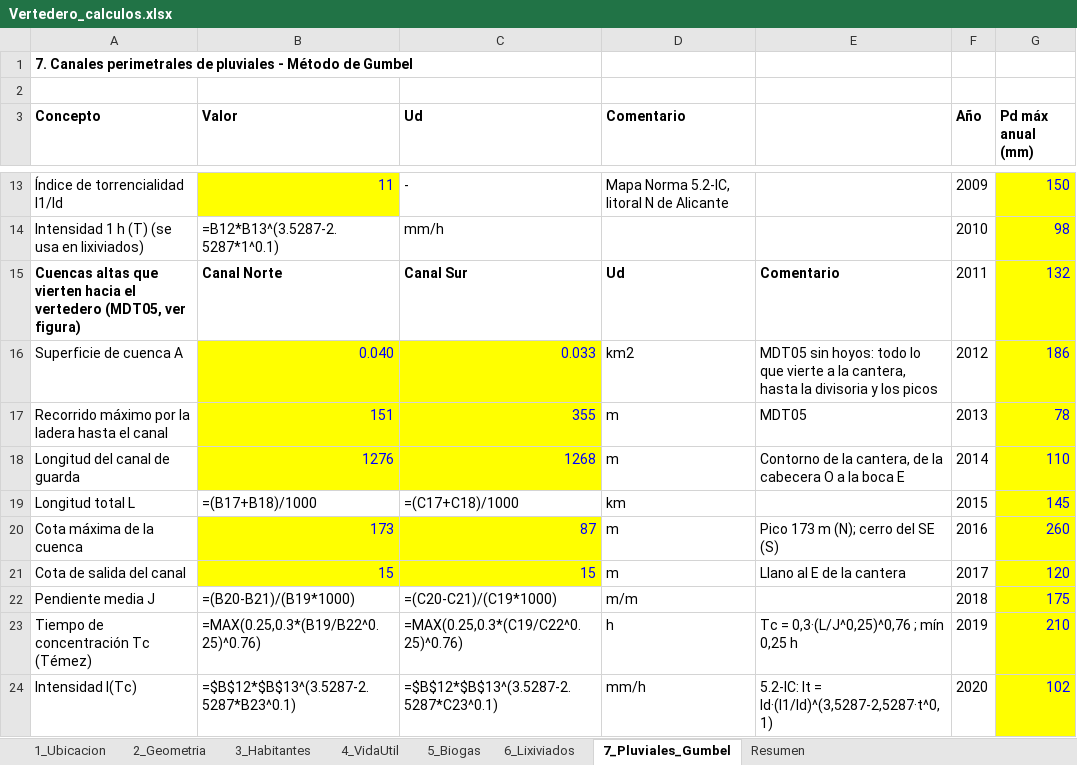
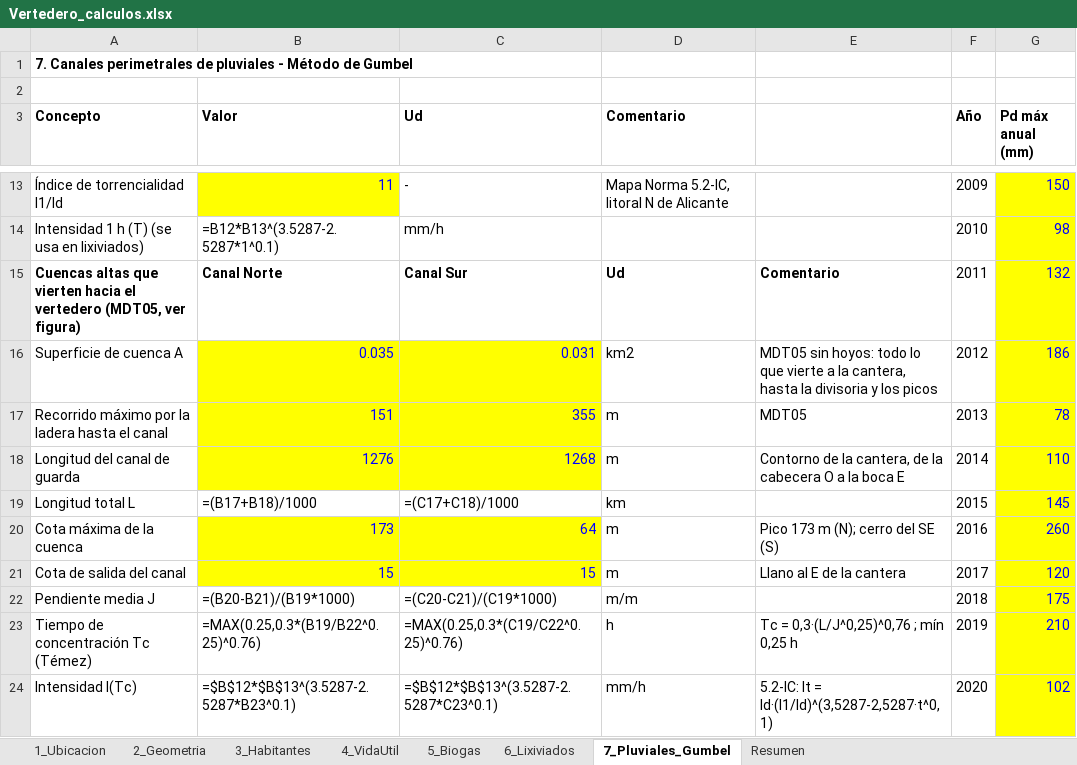
Before and after one commit to muarckbucks/vertedero, an Excel workbook: Vertedero_calculos.xlsx, sheet 7_Pluviales_Gumbel, drawn as a sheet; only a part is shown, gaps mark what is left out; values as stored, in another font and other column widths than the file's, no borders; formulas without a stored value are shown as written; the diff names each change by its address in the sheet, - before the commit and + after, or states it on an @@ line.

```diff
--- a/Vertedero_calculos.xlsx (sheet 7_Pluviales_Gumbel)
+++ b/Vertedero_calculos.xlsx (sheet 7_Pluviales_Gumbel)
-B16 (Valor): 0.040
+B16 (Valor): 0.035
-C16 (Ud): 0.033
+C16 (Ud): 0.031
-C20 (Ud): 87
+C20 (Ud): 64
```
Also changed, not shown: 1 other file.
